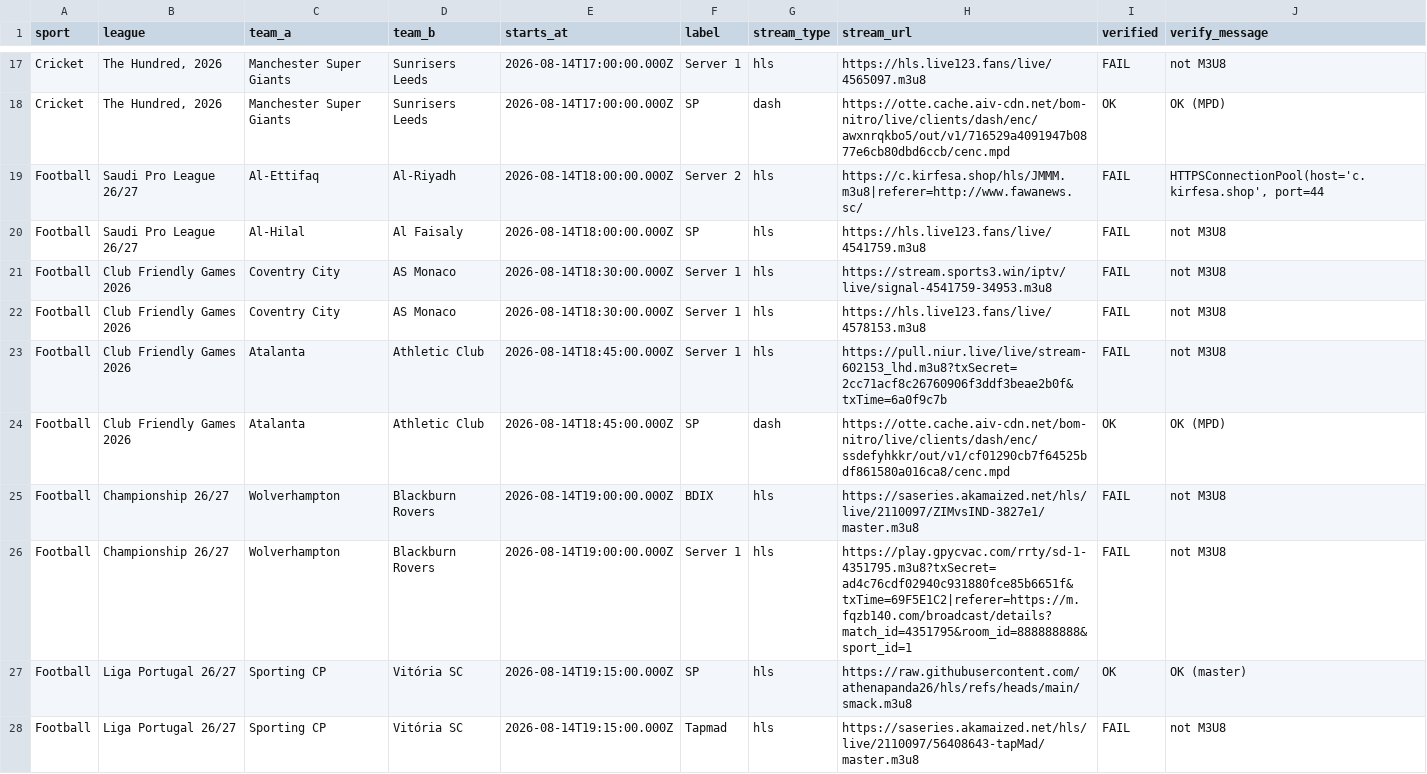
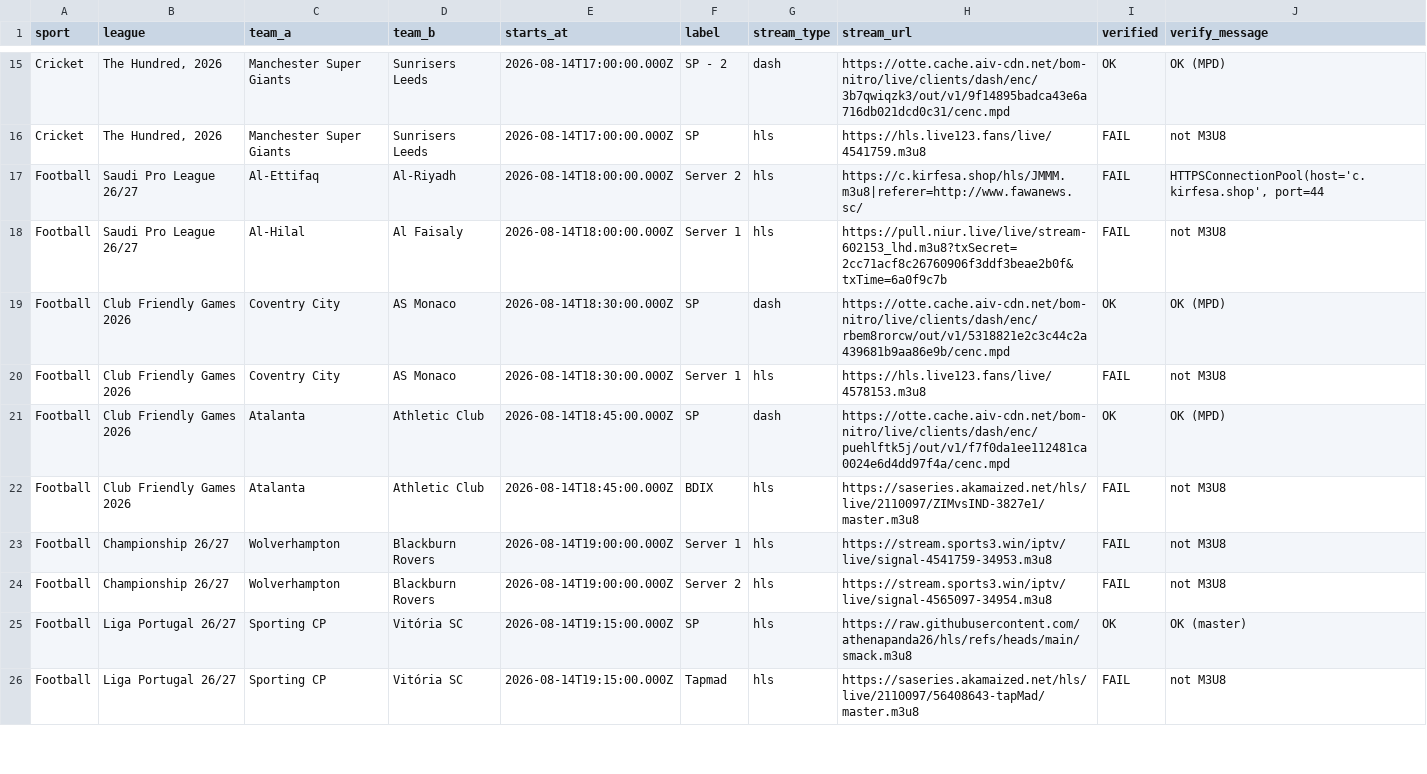
Before and after one commit to khadembd/sportzfy-playlist, a CSV file: output/sportzfy_streams.csv, drawn as a sheet; only a part is shown, gaps mark what is left out; the diff covers the shown part only.

```diff
--- a/output/sportzfy_streams.csv
+++ b/output/sportzfy_streams.csv
@@ -17,11 +15,11 @@ sport,league,team_a,team_b,starts_at,label,stream_type,stream_url,verified,verif
-"Cricket","The Hundred, 2026","Manchester Super Giants","Sunrisers Leeds","2026-08-14T17:00:00.000Z","Server 1","hls","https://hls.live123.fans/live/4565097.m3u8","FAIL","not M3U8"
-"Cricket","The Hundred, 2026","Manchester Super Giants","Sunrisers Leeds","2026-08-14T17:00:00.000Z","SP","dash","https://otte.cache.aiv-cdn.net/bom-nitro/live/clients/dash/enc/awxnrqkbo5/out/v1/716529a4091947b0877e6cb80dbd6ccb/cenc.mpd","OK","OK (MPD)"
+"Cricket","The Hundred, 2026","Manchester Super Giants","Sunrisers Leeds","2026-08-14T17:00:00.000Z","SP - 2","dash","https://otte.cache.aiv-cdn.net/bom-nitro/live/clients/dash/enc/3b7qwiqzk3/out/v1/9f14895badca43e6a716db021dcd0c31/cenc.mpd","OK","OK (MPD)"
+"Cricket","The Hundred, 2026","Manchester Super Giants","Sunrisers Leeds","2026-08-14T17:00:00.000Z","SP","hls","https://hls.live123.fans/live/4541759.m3u8","FAIL","not M3U8"
 "Football","Saudi Pro League 26/27","Al-Ettifaq","Al-Riyadh","2026-08-14T18:00:00.000Z","Server 2","hls","https://c.kirfesa.shop/hls/JMMM.m3u8|referer=http://www.fawanews.sc/","FAIL","HTTPSConnectionPool(host='c.kirfesa.shop', port=44"
-"Football","Saudi Pro League 26/27","Al-Hilal","Al Faisaly","2026-08-14T18:00:00.000Z","SP","hls","https://hls.live123.fans/live/4541759.m3u8","FAIL","not M3U8"
-"Football","Club Friendly Games 2026","Coventry City","AS Monaco","2026-08-14T18:30:00.000Z","Server 1","hls","https://stream.sports3.win/iptv/live/signal-4541759-34953.m3u8","FAIL","not M3U8"
+"Football","Saudi Pro League 26/27","Al-Hilal","Al Faisaly","2026-08-14T18:00:00.000Z","Server 1","hls","https://pull.niur.live/live/stream-602153_lhd.m3u8?txSecret=2cc71acf8c26760906f3ddf3beae2b0f&txTime=6a0f9c7b","FAIL","not M3U8"
+"Football","Club Friendly Games 2026","Coventry City","AS Monaco","2026-08-14T18:30:00.000Z","SP","dash","https://otte.cache.aiv-cdn.net/bom-nitro/live/clients/dash/enc/rbem8rorcw/out/v1/5318821e2c3c44c2a439681b9aa86e9b/cenc.mpd","OK","OK (MPD)"
 "Football","Club Friendly Games 2026","Coventry City","AS Monaco","2026-08-14T18:30:00.000Z","Server 1","hls","https://hls.live123.fans/live/4578153.m3u8","FAIL","not M3U8"
-"Football","Club Friendly Games 2026","Atalanta","Athletic Club","2026-08-14T18:45:00.000Z","Server 1","hls","https://pull.niur.live/live/stream-602153_lhd.m3u8?txSecret=2cc71acf8c26760906f3ddf3beae2b0f&txTime=6a0f9c7b","FAIL","not M3U8"
-"Football","Club Friendly Games 2026","Atalanta","Athletic Club","2026-08-14T18:45:00.000Z","SP","dash","https://otte.cache.aiv-cdn.net/bom-nitro/live/clients/dash/enc/ssdefyhkkr/out/v1/cf01290cb7f64525bdf861580a016ca8/cenc.mpd","OK","OK (MPD)"
-"Football","Championship 26/27","Wolverhampton","Blackburn Rovers","2026-08-14T19:00:00.000Z","BDIX","hls","https://saseries.akamaized.net/hls/live/2110097/ZIMvsIND-3827e1/master.m3u8","FAIL","not M3U8"
-"Football","Championship 26/27","Wolverhampton","Blackburn Rovers","2026-08-14T19:00:00.000Z","Server 1","hls","https://play.gpycvac.com/rrty/sd-1-4351795.m3u8?txSecret=ad4c76cdf02940c931880fce85b6651f&txTime=69F5E1C2|referer=https://m.fqzb140.com/broadcast/details?match_id=4351795&room_id=888888888&sport_id=1","FAIL","not M3U8"
+"Football","Club Friendly Games 2026","Atalanta","Athletic Club","2026-08-14T18:45:00.000Z","SP","dash","https://otte.cache.aiv-cdn.net/bom-nitro/live/clients/dash/enc/puehlftk5j/out/v1/f7f0da1ee112481ca0024e6d4dd97f4a/cenc.mpd","OK","OK (MPD)"
+"Football","Club Friendly Games 2026","Atalanta","Athletic Club","2026-08-14T18:45:00.000Z","BDIX","hls","https://saseries.akamaized.net/hls/live/2110097/ZIMvsIND-3827e1/master.m3u8","FAIL","not M3U8"
+"Football","Championship 26/27","Wolverhampton","Blackburn Rovers","2026-08-14T19:00:00.000Z","Server 1","hls","https://stream.sports3.win/iptv/live/signal-4541759-34953.m3u8","FAIL","not M3U8"
+"Football","Championship 26/27","Wolverhampton","Blackburn Rovers","2026-08-14T19:00:00.000Z","Server 2","hls","https://stream.sports3.win/iptv/live/signal-4565097-34954.m3u8","FAIL","not M3U8"
 "Football","Liga Portugal 26/27","Sporting CP","Vitória SC","2026-08-14T19:15:00.000Z","SP","hls","https://raw.githubusercontent.com/athenapanda26/hls/refs/heads/main/smack.m3u8","OK","OK (master)"
```
Also changed, not shown: 5 added rows, 7 removed rows and 35 edited cells elsewhere in this file, 9 other files.
